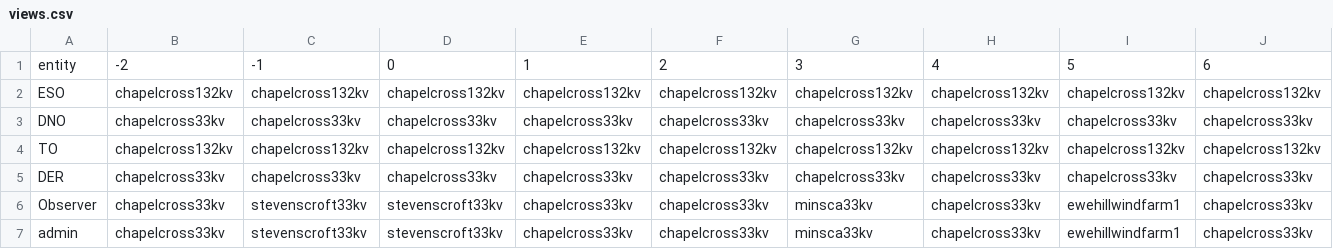
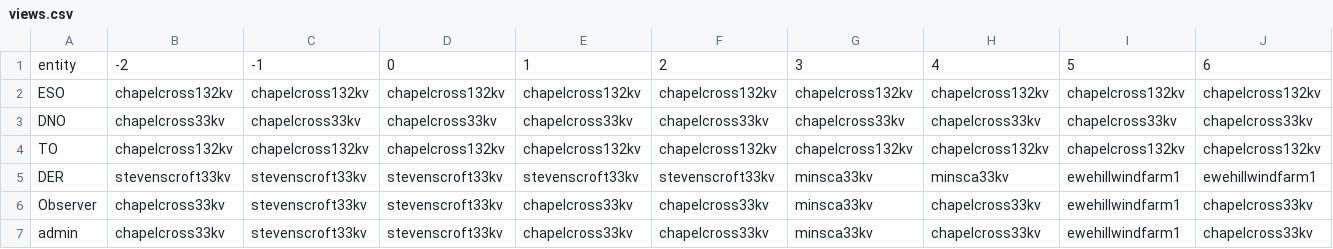
Before and after one commit to TNEI-Services-NI/desktopstudies, a CSV file: package/data/simtool/networkviews/Opt5/views.csv, drawn as a sheet; only a part is shown; the diff covers the shown part only; the diff names each change by its address in the sheet, - before the commit and + after, or states it on an @@ line.

```diff
--- a/package/data/simtool/networkviews/Opt5/views.csv
+++ b/package/data/simtool/networkviews/Opt5/views.csv
-B5: chapelcross33kv
+B5: stevenscroft33kv
-C5: chapelcross33kv
+C5: stevenscroft33kv
-D5: chapelcross33kv
+D5: stevenscroft33kv
-E5: chapelcross33kv
+E5: stevenscroft33kv
-F5: chapelcross33kv
+F5: stevenscroft33kv
-G5: chapelcross33kv
+G5: minsca33kv
-H5: chapelcross33kv
+H5: minsca33kv
-I5: chapelcross33kv
+I5: ewehillwindfarm1
-J5: chapelcross33kv
+J5: ewehillwindfarm1
```
Also changed, not shown: 13 edited cells elsewhere in this file, 9 other files.
